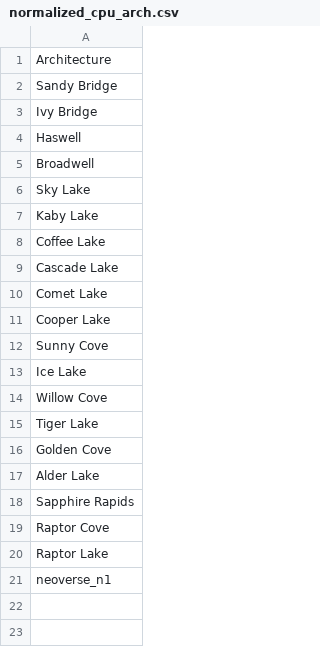
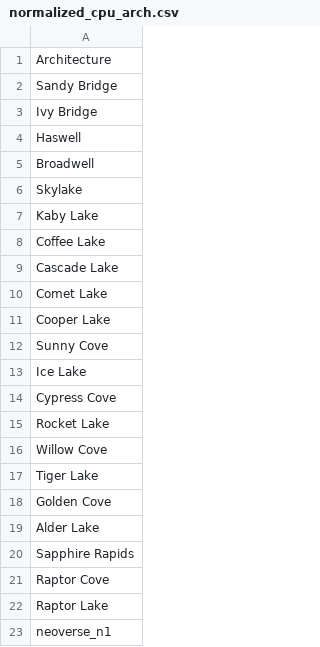
Before and after one commit to maxhoesel/master-thesis-kepler, a CSV file: data/normalized_cpu_arch.csv, drawn as a sheet.

```diff
--- a/data/normalized_cpu_arch.csv
+++ b/data/normalized_cpu_arch.csv
@@ -5,3 +5,3 @@ Haswell
 Broadwell
-Sky Lake
+Skylake
 Kaby Lake
@@ -13,2 +13,4 @@ Sunny Cove
 Ice Lake
+Cypress Cove
+Rocket Lake
 Willow Cove
```
Also changed, not shown: 30 other files.
